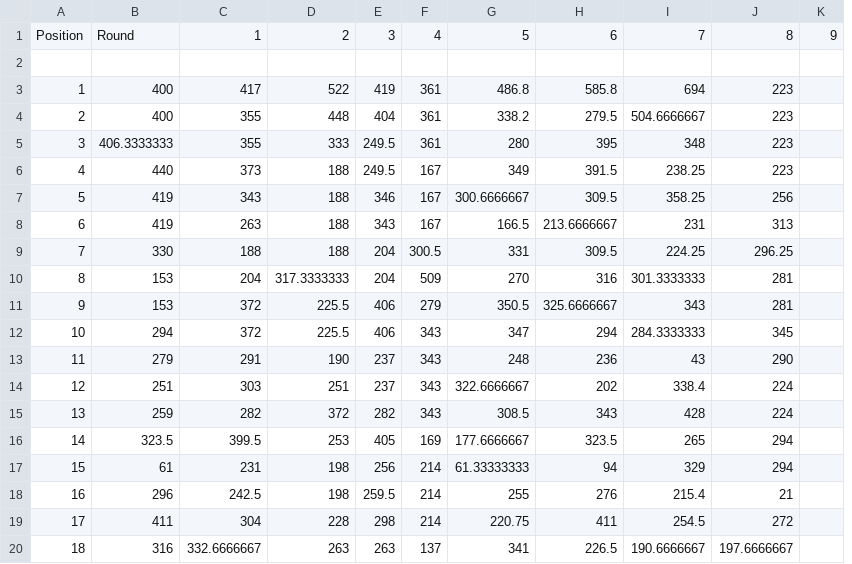
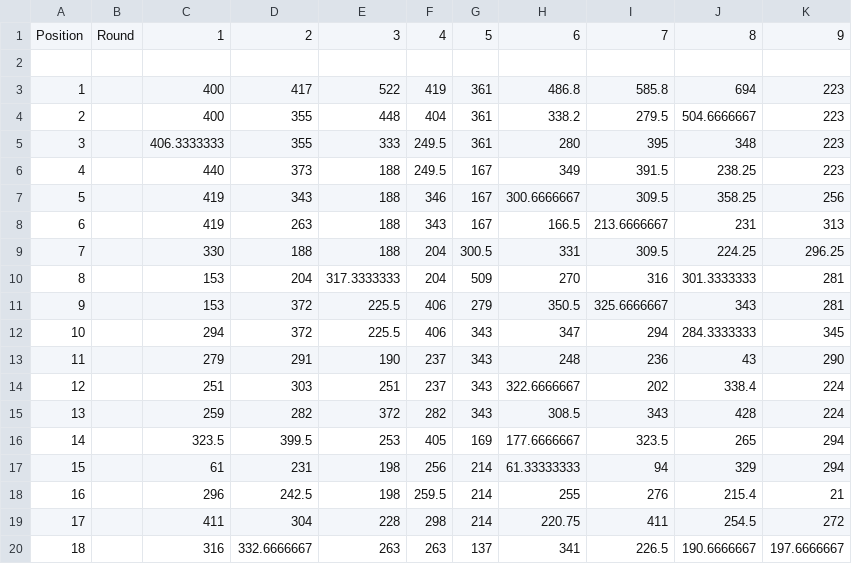
Before and after one commit to harperstricklanddd/ISE3230_Group10, a CSV file: Data/PositionRoundAverages.csv, drawn as a sheet; removed rows and columns are numbered as before the commit, all else as after; the diff names each change by its address in the sheet, - before the commit and + after, or states it on an @@ line.

Commit message:
Update PositionRoundAverages.csv

```diff
--- a/Data/PositionRoundAverages.csv
+++ b/Data/PositionRoundAverages.csv
+column B, row 1: Round
-column K, row 1: 9
-C1: Round
+C1: 1
-D1: 1
+D1: 2
-E1: 2
+E1: 3
-F1: 3
+F1: 4
-G1: 4
+G1: 5
-H1: 5
+H1: 6
-I1: 6
+I1: 7
-J1: 7
+J1: 8
-K1: 8
+K1: 9
```
